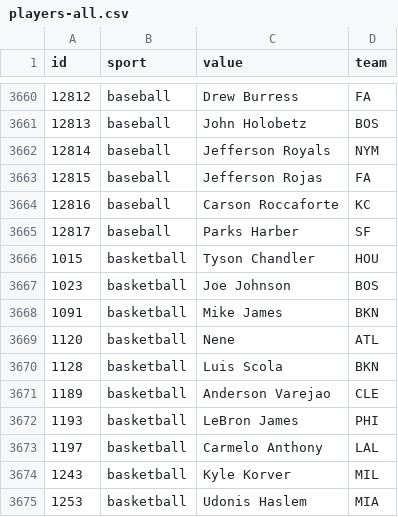
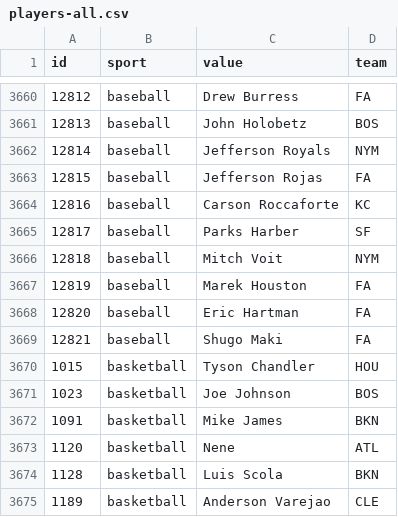
Before and after one commit to StatsVine/data-snapshots, a CSV file: csv/nfc/players-all.csv, drawn as a sheet; only a part is shown, gaps mark what is left out; the shorter side is filled out with more unchanged rows.

```diff
--- a/csv/nfc/players-all.csv
+++ b/csv/nfc/players-all.csv
@@ -3665,2 +3665,6 @@ id,sport,value,team
 12817,baseball,Parks Harber,SF
+12818,baseball,Mitch Voit,NYM
+12819,baseball,Marek Houston,FA
+12820,baseball,Eric Hartman,FA
+12821,baseball,Shugo Maki,FA
 1015,basketball,Tyson Chandler,HOU
```
Also changed, not shown: csv/nfc/players-baseball.csv, 1 other file.
